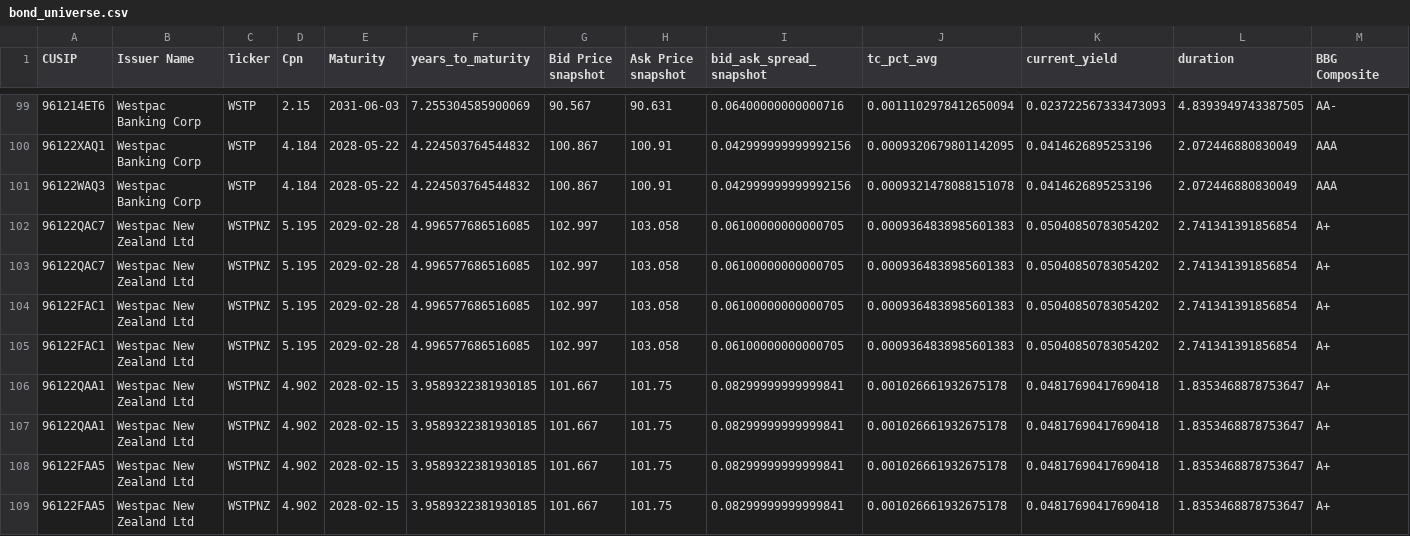
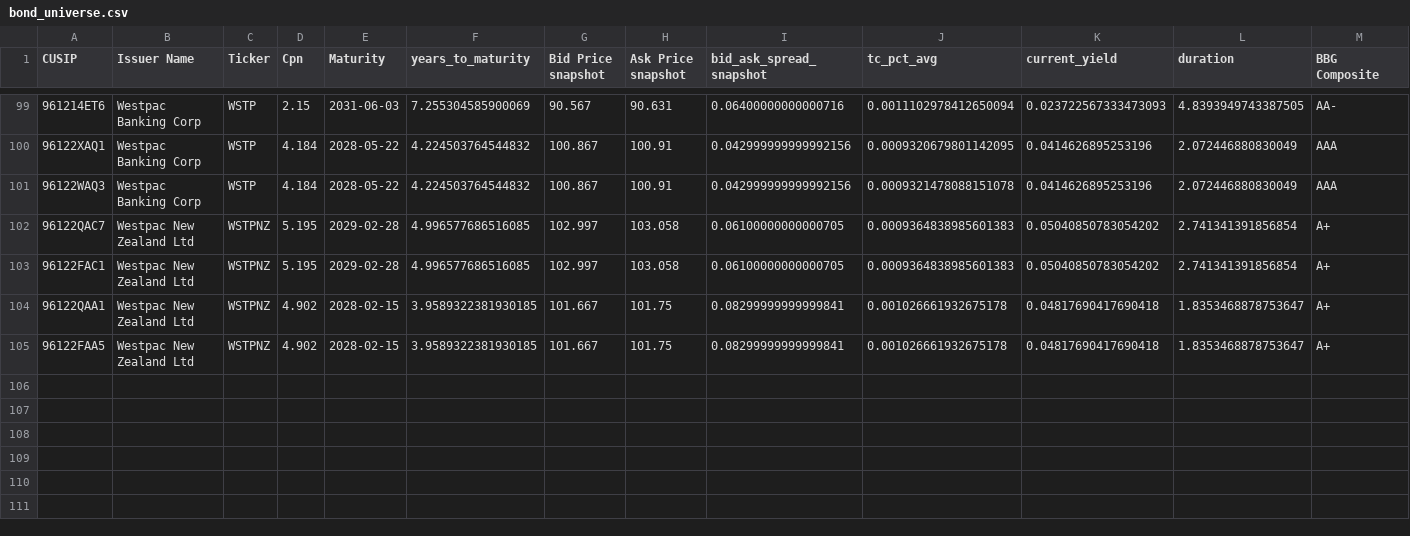
Before and after one commit to tutur787/Pyxidr-Capstone-Project, a CSV file: data/bond_universe.csv, drawn as a sheet; only a part is shown, gaps mark what is left out; rows hold the shown columns only; the diff names each change by its address in the sheet, - before the commit and + after, or states it on an @@ line.

Commit message:
Update bond_universe.csv and daily_spread.csv; refactor fabn_pipeline.py for credit spread calculations and data quality improvements

```diff
--- a/data/bond_universe.csv
+++ b/data/bond_universe.csv
-row 103: 96122QAC7 | Westpac New Zealand Ltd | WSTPNZ | 5.195 | 2029-02-28 | 4.996577686516085 | 102.997 | 103.058 | 0.06100000000000705 | 0.0009364838985601383 | 0.05040850783054202 | 2.741341391856854 | A+
-row 104: 96122FAC1 | Westpac New Zealand Ltd | WSTPNZ | 5.195 | 2029-02-28 | 4.996577686516085 | 102.997 | 103.058 | 0.06100000000000705 | 0.0009364838985601383 | 0.05040850783054202 | 2.741341391856854 | A+
-row 107: 96122QAA1 | Westpac New Zealand Ltd | WSTPNZ | 4.902 | 2028-02-15 | 3.9589322381930185 | 101.667 | 101.75 | 0.08299999999999841 | 0.001026661932675178 | 0.04817690417690418 | 1.8353468878753647 | A+
-row 108: 96122FAA5 | Westpac New Zealand Ltd | WSTPNZ | 4.902 | 2028-02-15 | 3.9589322381930185 | 101.667 | 101.75 | 0.08299999999999841 | 0.001026661932675178 | 0.04817690417690418 | 1.8353468878753647 | A+
```
Also changed, not shown: 3 other files.
